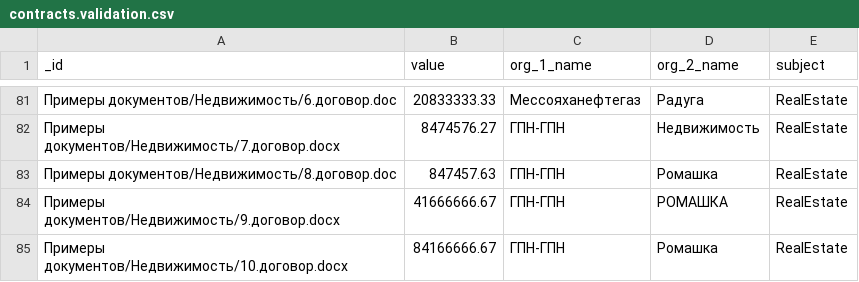
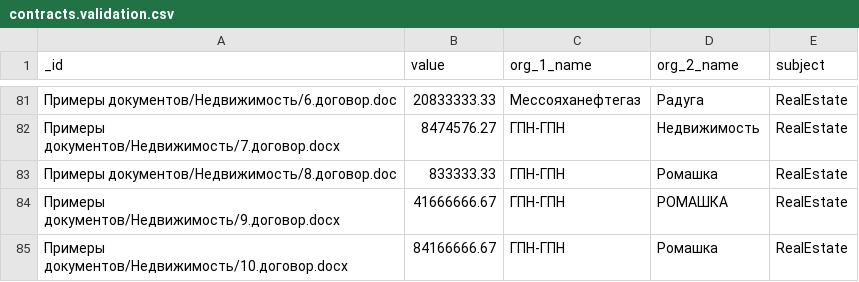
Before and after one commit to nemoware/analyser, a CSV file: analyser/vocab/contracts.validation.csv, drawn as a sheet; only a part is shown, gaps mark what is left out; the diff names each change by its address in the sheet, - before the commit and + after, or states it on an @@ line.

Commit message:
Update contracts.validation.csv

```diff
--- a/analyser/vocab/contracts.validation.csv
+++ b/analyser/vocab/contracts.validation.csv
-B83 (value): 847457.63
+B83 (value): 833333.33
```
